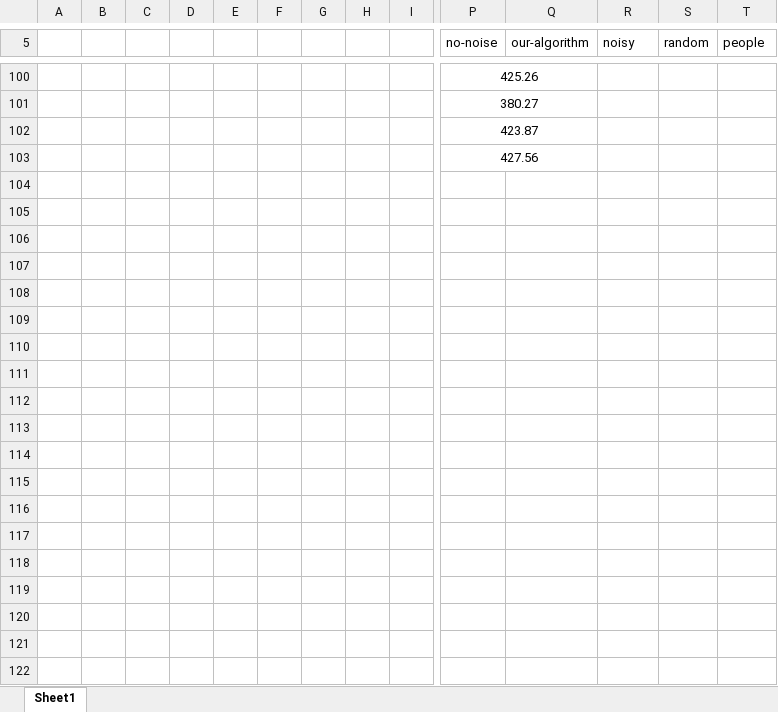
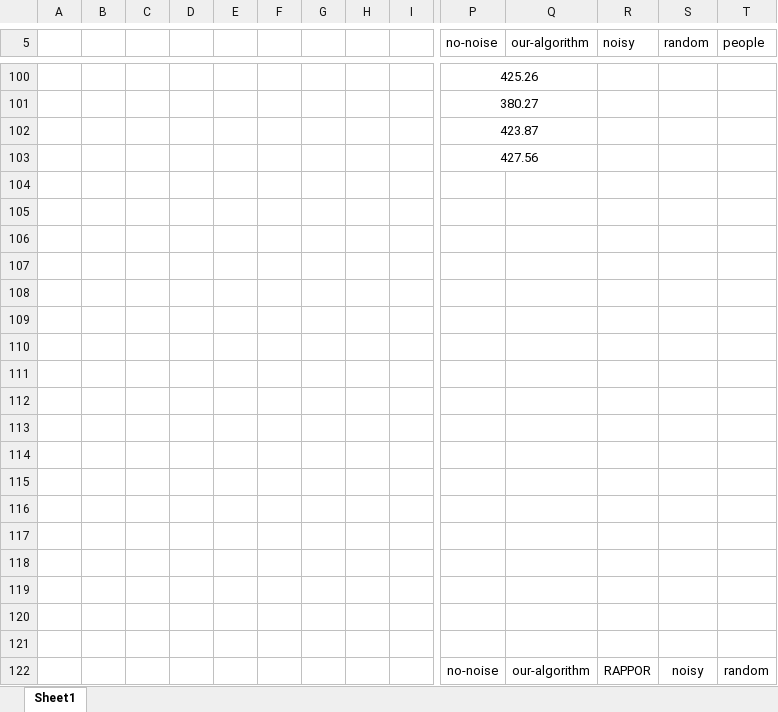
Before and after one commit to HenryNebula/Differential_Privacy_Coverage, an Excel workbook: report/工作簿1.xlsx, sheet Sheet1, drawn as a sheet; only a part is shown, gaps mark what is left out; values as stored, in another font and other column widths than the file's, no borders; charts and pictures not drawn; rows hold the shown columns only; the diff covers the shown part only; the diff names each change by its address in the sheet, - before the commit and + after, or states it on an @@ line.

```diff
--- a/report/工作簿1.xlsx (sheet Sheet1)
+++ b/report/工作簿1.xlsx (sheet Sheet1)
+row 104: (empty)
+row 105: (empty)
+row 106: (empty)
+row 107: (empty)
+row 108: (empty)
+row 109: (empty)
+row 110: (empty)
+row 111: (empty)
+row 112: (empty)
+row 113: (empty)
+row 114: (empty)
+row 115: (empty)
+row 116: (empty)
+row 117: (empty)
+row 118: (empty)
+row 119: (empty)
+row 120: (empty)
+row 121: (empty)
+row 122:  |  |  |  |  |  |  |  |  | no-noise | our-algorithm | RAPPOR | noisy | random
```
Also changed, not shown: 14 added rows elsewhere in this sheet, charts or pictures, 3 other files.
